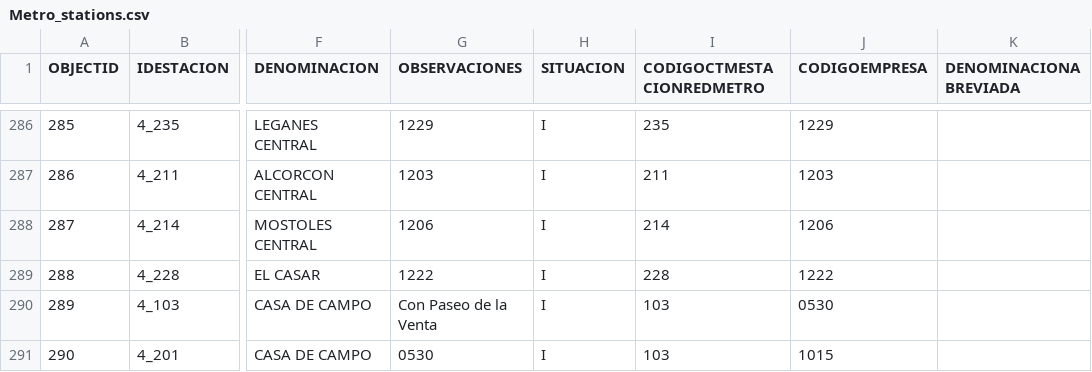
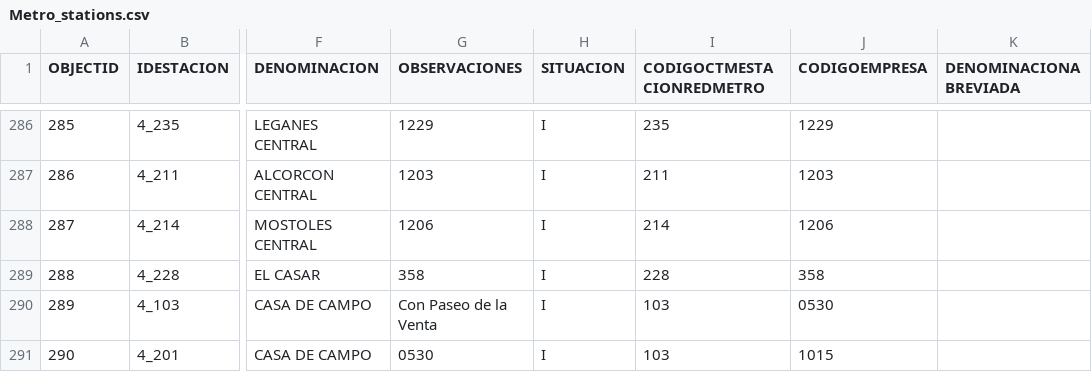
Before and after one commit to xBaank/MadridTransporte-backup, a CSV file: Metro_stations.csv, drawn as a sheet; only a part is shown, gaps mark what is left out; the diff names each change by its address in the sheet, - before the commit and + after, or states it on an @@ line.

Commit message:
Update Metro_stations.csv

```diff
--- a/Metro_stations.csv
+++ b/Metro_stations.csv
-G289 (OBSERVACIONES): 1222
+G289 (OBSERVACIONES): 358
-J289 (CODIGOEMPRESA): 1222
+J289 (CODIGOEMPRESA): 358
```
